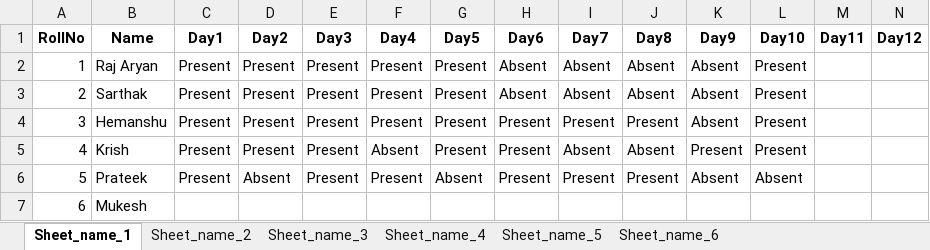
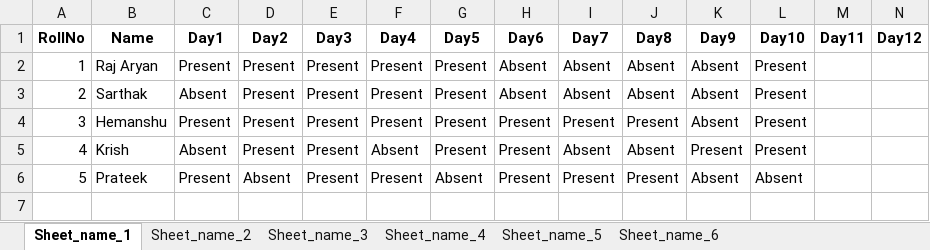
Before and after one commit to Raj2503/ITW-1-Group-Project, an Excel workbook: output.xlsx, sheet Sheet_name_1, drawn as a sheet; only a part is shown; values as stored, in another font and other column widths than the file's, no borders; rows hold the shown columns only; the diff names each change by its address in the sheet, - before the commit and + after, or states it on an @@ line.

```diff
--- a/output.xlsx (sheet Sheet_name_1)
+++ b/output.xlsx (sheet Sheet_name_1)
-C3 (Day1): Present
+C3 (Day1): Absent
-C5 (Day1): Present
+C5 (Day1): Absent
-row 7: 6 | Mukesh
```
Also changed, not shown: sheet Sheet_name_6, sheet Sheet_name_2, sheet Sheet_name_3, sheet Sheet_name_4, sheet Sheet_name_5, 3 other files.
